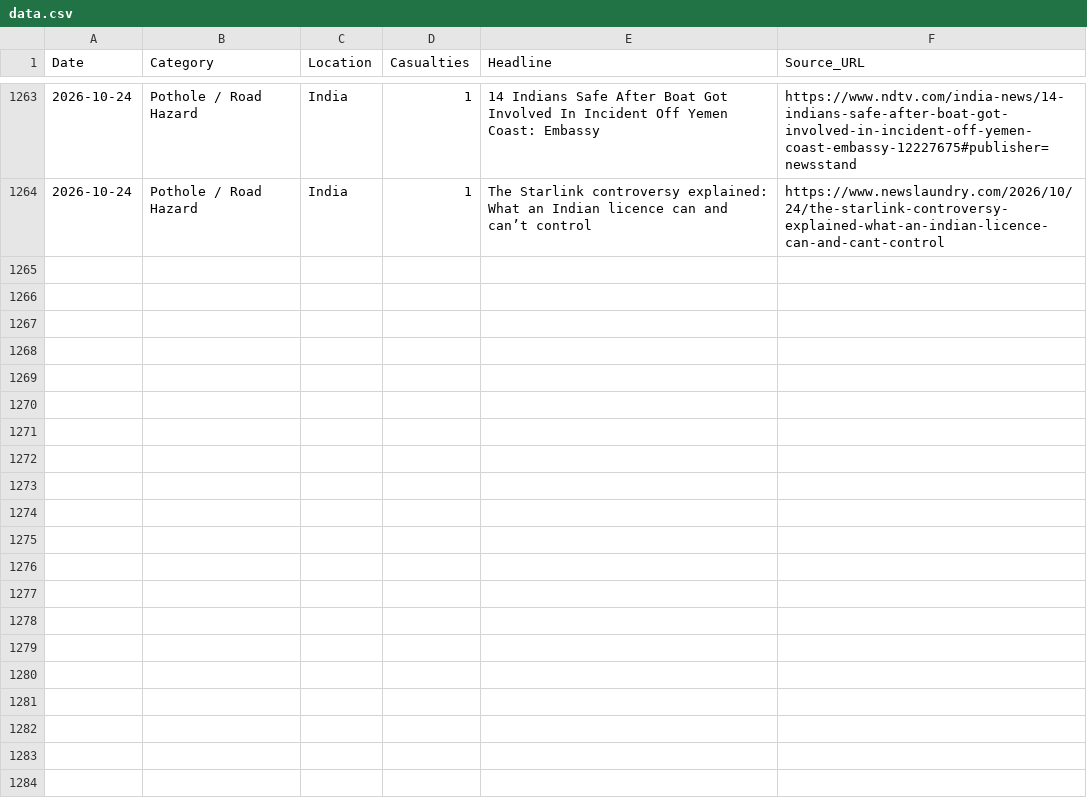
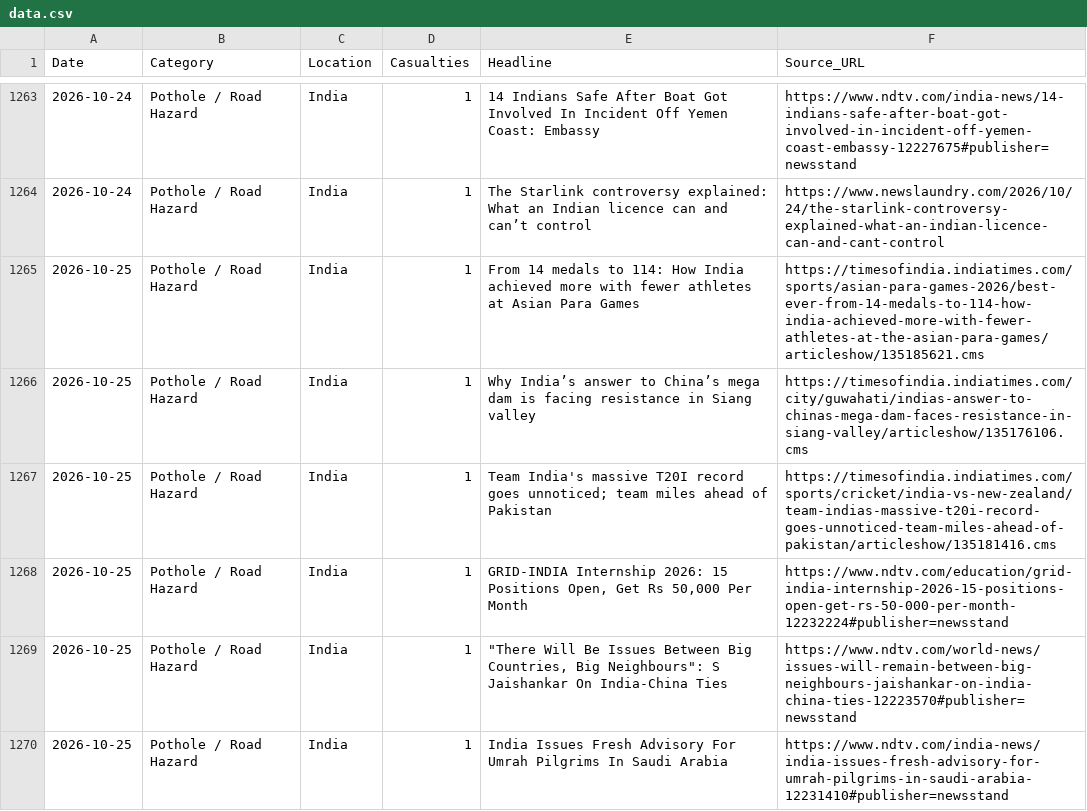
Before and after one commit to SonuK29/accountability-tracker., a CSV file: data.csv, drawn as a sheet; only a part is shown, gaps mark what is left out.

```diff
--- a/data.csv
+++ b/data.csv
@@ -1264 +1264,7 @@ Date,Category,Location,Casualties,Headline,Source_URL
 2026-10-24,Pothole / Road Hazard,India,1,The Starlink controversy explained: What an Indian licence can and can’t control,https://www.newslaundry.com/2026/10/24/the-starlink-controversy-explained-what-an-indian-licence-can-and-cant-control
+2026-10-25,Pothole / Road Hazard,India,1,From 14 medals to 114: How India achieved more with fewer athletes at Asian Para Games,https://timesofindia.indiatimes.com/sports/asian-para-games-2026/best-ever-from-14-medals-to-114-how-india-achieved-more-with-fewer-athletes-at-the-asian-para-games/articleshow/135185621.cms
+2026-10-25,Pothole / Road Hazard,India,1,Why India’s answer to China’s mega dam is facing resistance in Siang valley,https://timesofindia.indiatimes.com/city/guwahati/indias-answer-to-chinas-mega-dam-faces-resistance-in-siang-valley/articleshow/135176106.cms
+2026-10-25,Pothole / Road Hazard,India,1,Team India's massive T20I record goes unnoticed; team miles ahead of Pakistan,https://timesofindia.indiatimes.com/sports/cricket/india-vs-new-zealand/team-indias-massive-t20i-record-goes-unnoticed-team-miles-ahead-of-pakistan/articleshow/135181416.cms
+2026-10-25,Pothole / Road Hazard,India,1,"GRID-INDIA Internship 2026: 15 Positions Open, Get Rs 50,000 Per Month",https://www.ndtv.com/education/grid-india-internship-2026-15-positions-open-get-rs-50-000-per-month-12232224#publisher=newsstand
+2026-10-25,Pothole / Road Hazard,India,1,"""There Will Be Issues Between Big Countries, Big Neighbours"": S Jaishankar On India-China Ties",https://www.ndtv.com/world-news/issues-will-remain-between-big-neighbours-jaishankar-on-india-china-ties-12223570#publisher=newsstand
+2026-10-25,Pothole / Road Hazard,India,1,India Issues Fresh Advisory For Umrah Pilgrims In Saudi Arabia,https://www.ndtv.com/india-news/india-issues-fresh-advisory-for-umrah-pilgrims-in-saudi-arabia-12231410#publisher=newsstand
```
